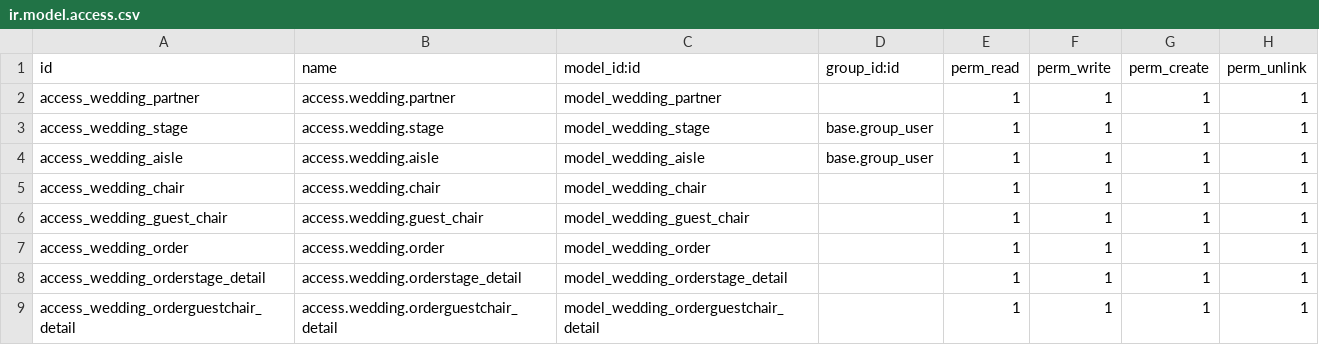
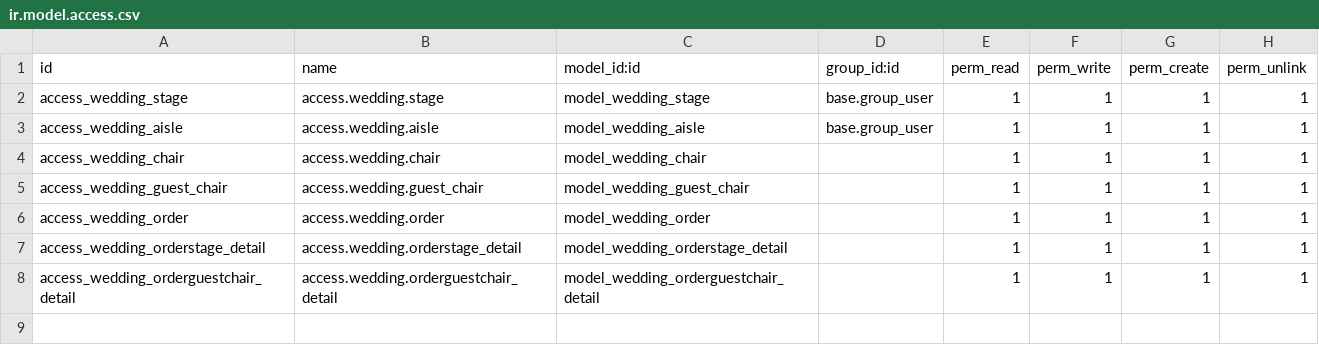
Before and after one commit to HafiefMaulanaAziz/wedding_organizer, a CSV file: security/ir.model.access.csv, drawn as a sheet; the diff names each change by its address in the sheet, - before the commit and + after, or states it on an @@ line.

Commit message:
menambhakan model res_partner inherit dari model oddo14 dan view (customer &  pegawai)

```diff
--- a/security/ir.model.access.csv
+++ b/security/ir.model.access.csv
-row 2: access_wedding_partner | access.wedding.partner | model_wedding_partner |  | 1 | 1 | 1 | 1
```
Also changed, not shown: 7 other files.
